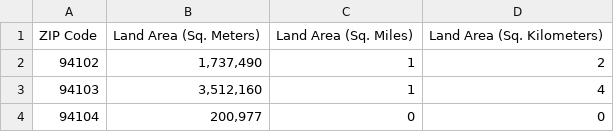
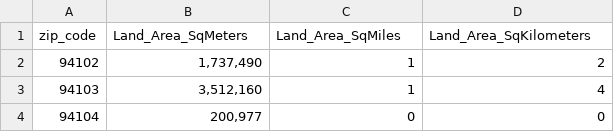
Before and after one commit to nrp1284/sf_abnb_listings, a CSV file: resources/sfziplandmass.csv, drawn as a sheet; only a part is shown.

```diff
--- a/resources/sfziplandmass.csv
+++ b/resources/sfziplandmass.csv
@@ -1,2 +1,2 @@
-ZIP Code,Land Area (Sq. Meters),Land Area (Sq. Miles),Land Area (Sq. Kilometers)
+zip_code,Land_Area_SqMeters,Land_Area_SqMiles,Land_Area_SqKilometers
 94102,"1,737,490",1,2
```
Also changed, not shown: 2 other files.
